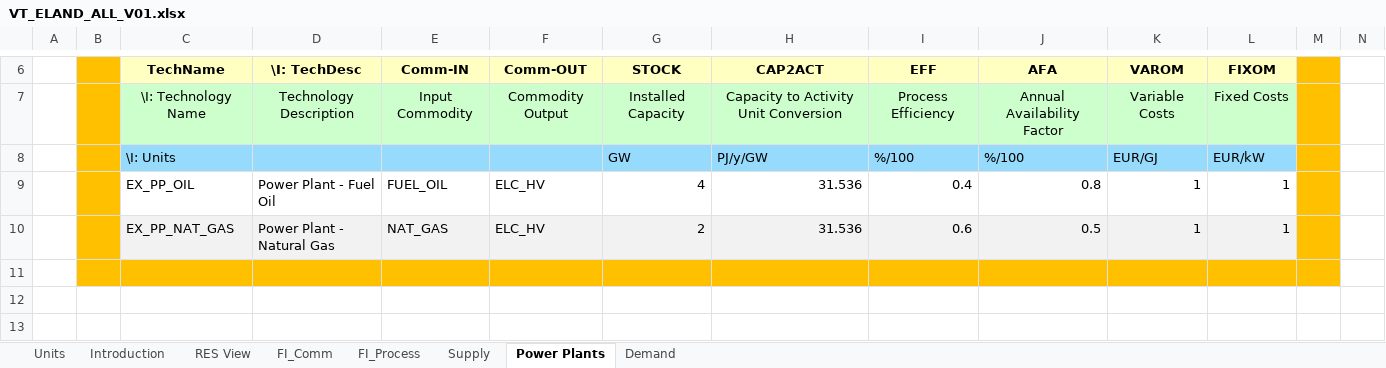
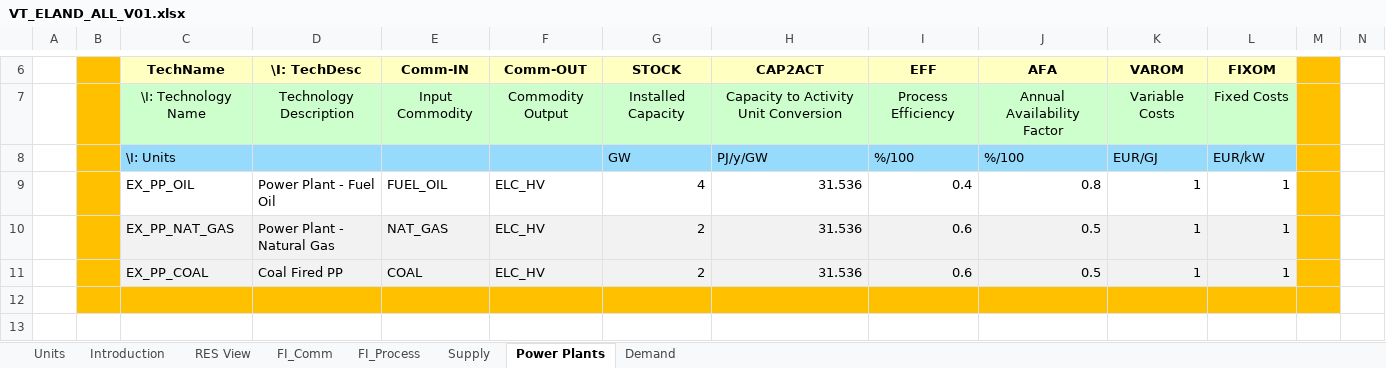
Before and after one commit to BS023/AGH, an Excel workbook: VT_ELAND_ALL_V01.xlsx, sheet Power Plants, drawn as a sheet; only a part is shown, gaps mark what is left out; the shorter side is filled out with more unchanged rows; values as stored, in another font and other column widths than the file's, no borders; charts and pictures not drawn; rows hold the shown columns only; the diff names each change by its address in the sheet, - before the commit and + after, or states it on an @@ line.

```diff
--- a/VT_ELAND_ALL_V01.xlsx (sheet Power Plants)
+++ b/VT_ELAND_ALL_V01.xlsx (sheet Power Plants)
+row 11:  |  | EX_PP_COAL | Coal Fired PP | COAL | ELC_HV | 2 | 31.536 | 0.6 | 0.5 | 1 | 1
```
Also changed, not shown: sheet FI_Process, sheet FI_Comm, sheet Supply, charts or pictures.
